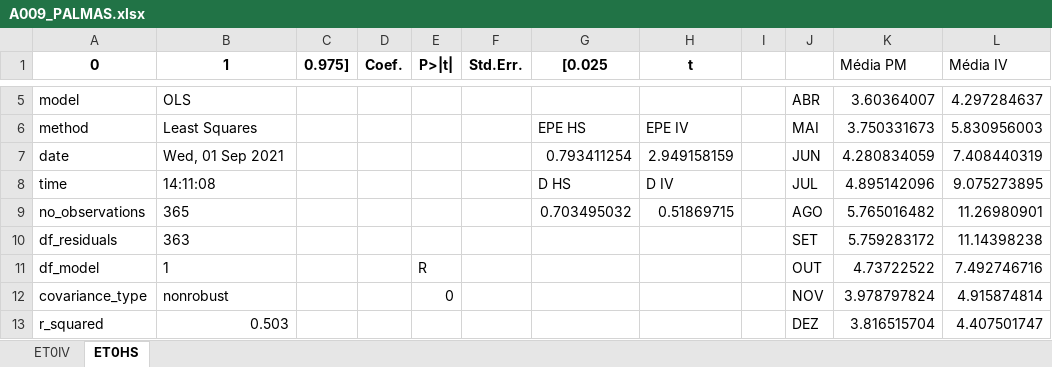
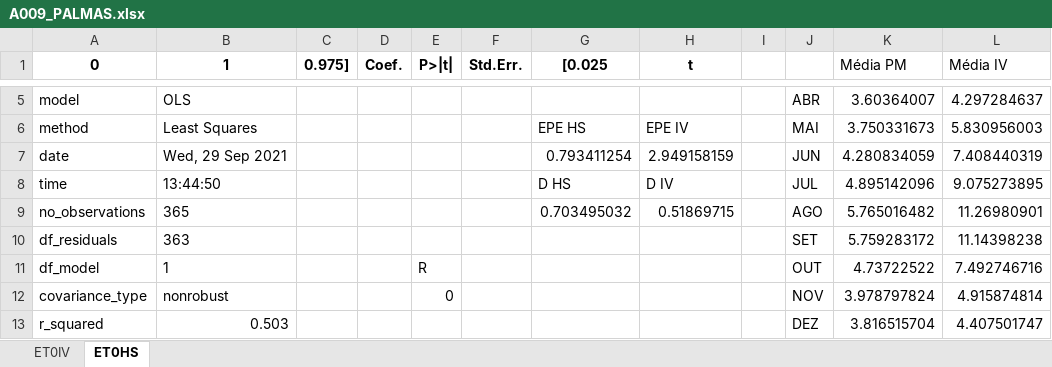
Before and after one commit to Julio-Cezar-Candido/Base-Atlas-Digital-ET0, an Excel workbook: Projeto PIBITI/Resultados Analise/medias finais/A009_PALMAS.xlsx, sheet ET0HS, drawn as a sheet; only a part is shown, gaps mark what is left out; values as stored, in another font and other column widths than the file's, no borders; the diff names each change by its address in the sheet, - before the commit and + after, or states it on an @@ line.

```diff
--- a/Projeto PIBITI/Resultados Analise/medias finais/A009_PALMAS.xlsx (sheet ET0HS)
+++ b/Projeto PIBITI/Resultados Analise/medias finais/A009_PALMAS.xlsx (sheet ET0HS)
-B7 (1): Wed, 01 Sep 2021
+B7 (1): Wed, 29 Sep 2021
-B8 (1): 14:11:08
+B8 (1): 13:44:50
```
Also changed, not shown: sheet ET0IV, Projeto PIBITI/Resultados Analise/medias finais/A010_PARANA.xlsx, Projeto PIBITI/Resultados Analise/medias finais/A018_PEIXE.xlsx, 20 other files.
